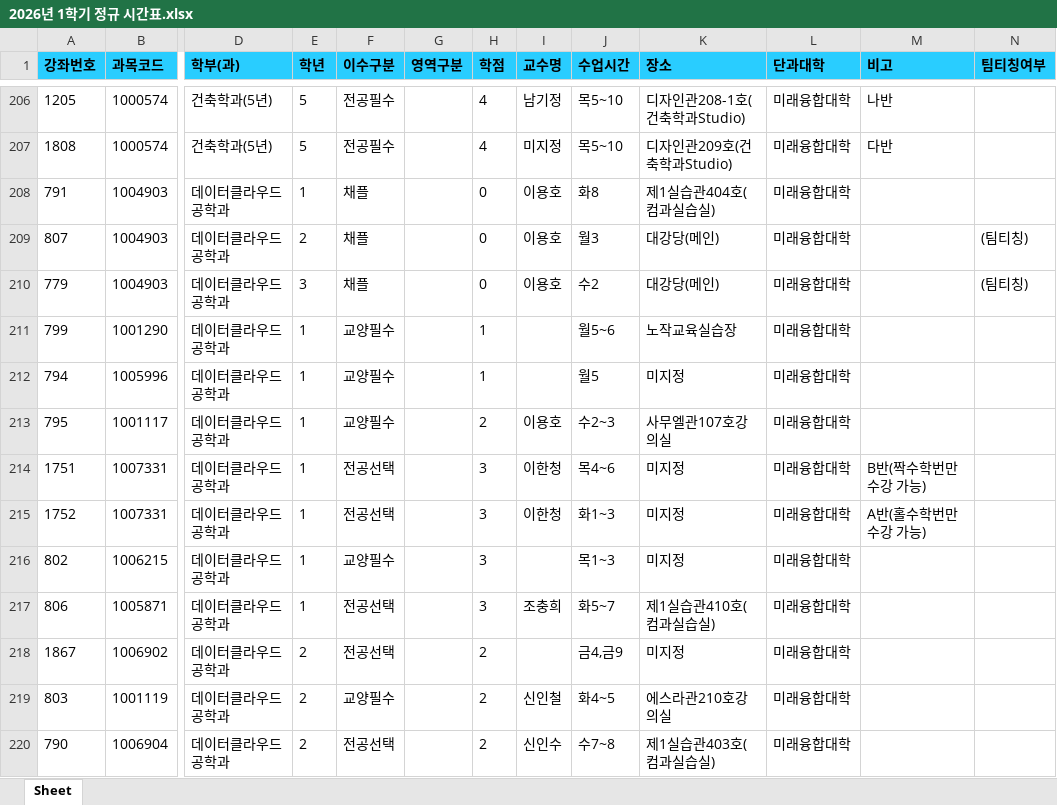
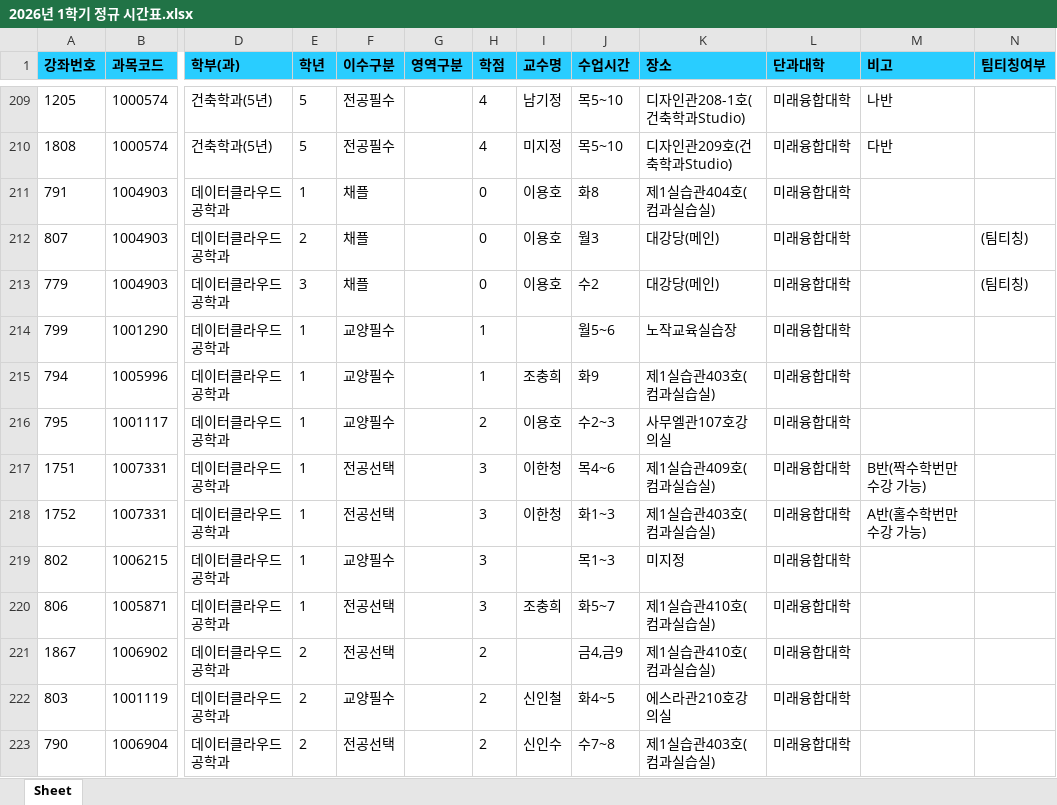
Before and after one commit to syu-kr/lecture.syu.kr-everytime, an Excel workbook: data/2026년 1학기 정규 시간표.xlsx, sheet Sheet, drawn as a sheet; only a part is shown, gaps mark what is left out; values as stored, in another font and other column widths than the file's, no borders; addresses are those after the commit; the diff covers the shown part only; the diff names each change by its address in the sheet, - before the commit and + after, or states it on an @@ line.

```diff
--- a/data/2026년 1학기 정규 시간표.xlsx (sheet Sheet)
+++ b/data/2026년 1학기 정규 시간표.xlsx (sheet Sheet)
-I215 (교수명): (empty)
+I215 (교수명): 조충희
-J215 (수업시간): 월5
+J215 (수업시간): 화9
-K215 (장소): 미지정
+K215 (장소): 제1실습관403호(컴과실습실)
-K217 (장소): 미지정
+K217 (장소): 제1실습관409호(컴과실습실)
-K218 (장소): 미지정
+K218 (장소): 제1실습관403호(컴과실습실)
-K221 (장소): 미지정
+K221 (장소): 제1실습관410호(컴과실습실)
```
Also changed, not shown: 7 added rows, 3 removed rows and 74 edited cells elsewhere in this sheet, 1 other file.
